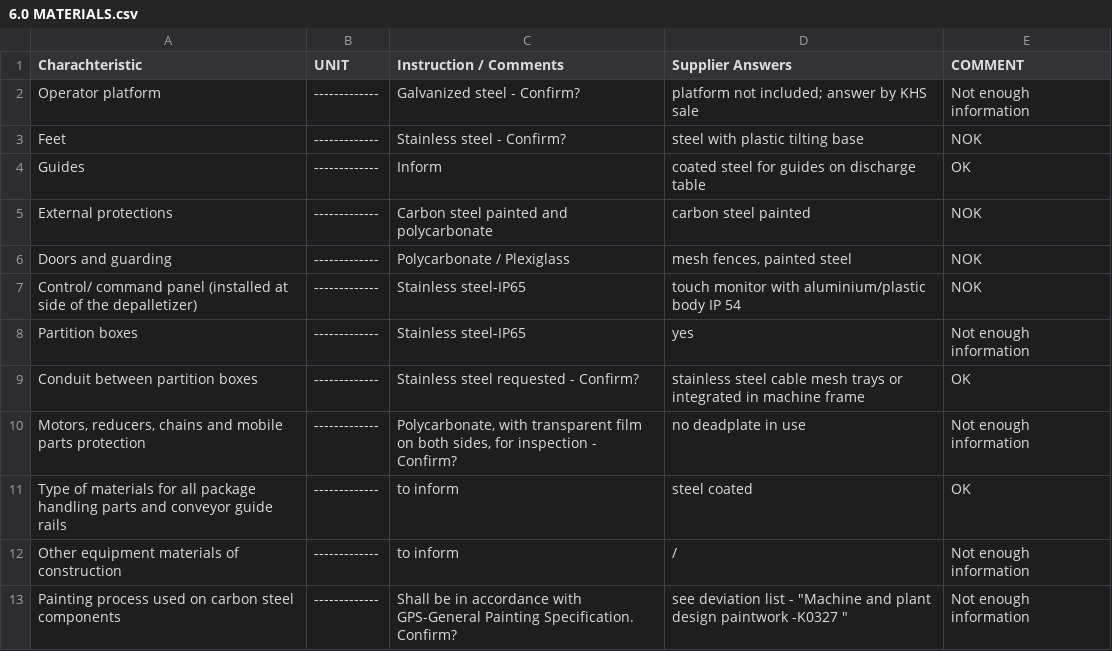
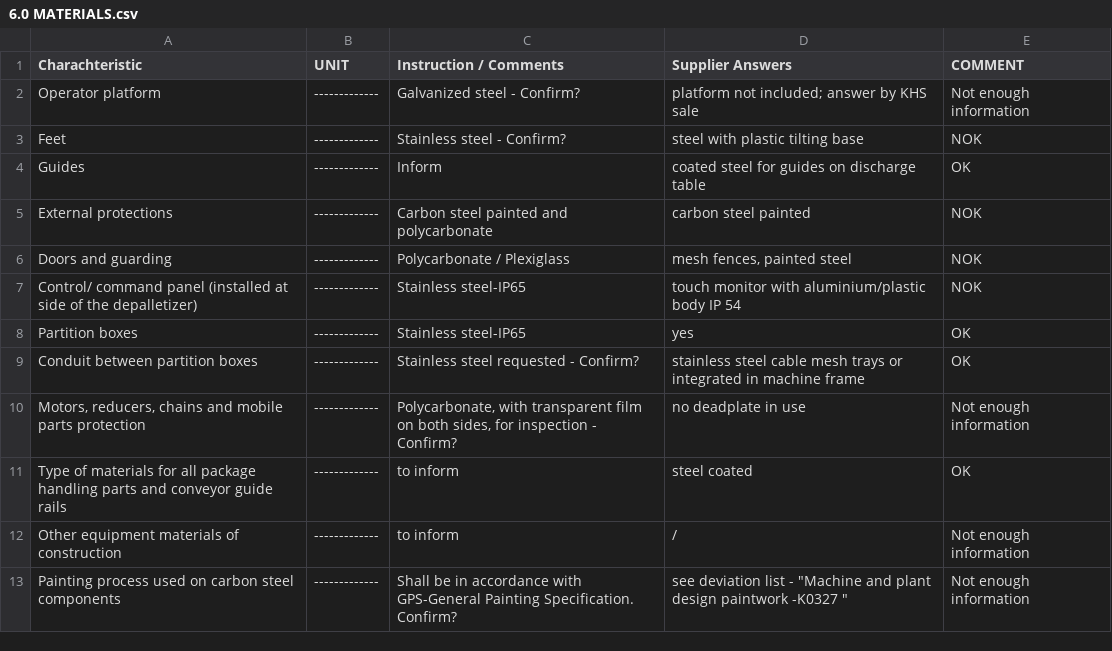
Before and after one commit to vanesike/poc-ambev, a CSV file: result/depalletizer/6.0 MATERIALS.csv, drawn as a sheet.

```diff
--- a/result/depalletizer/6.0 MATERIALS.csv
+++ b/result/depalletizer/6.0 MATERIALS.csv
@@ -7,3 +7,3 @@ Doors and guarding,-------------,Polycarbonate / Plexiglass,"mesh fences, painte
 Control/ command panel (installed at side of the depalletizer),-------------,Stainless steel-IP65,touch monitor with aluminium/plastic body IP 54,NOK
-Partition boxes,-------------,Stainless steel-IP65,yes,Not enough information
+Partition boxes,-------------,Stainless steel-IP65,yes,OK
 Conduit between partition boxes,-------------,Stainless steel requested - Confirm?,stainless steel cable mesh trays or integrated in machine frame,OK
```
Also changed, not shown: result/depalletizer/1.0 PERFORMANCE AND WARRANTY.csv, result/depalletizer/9.0 POWER CABINETS.csv, 26 other files.
